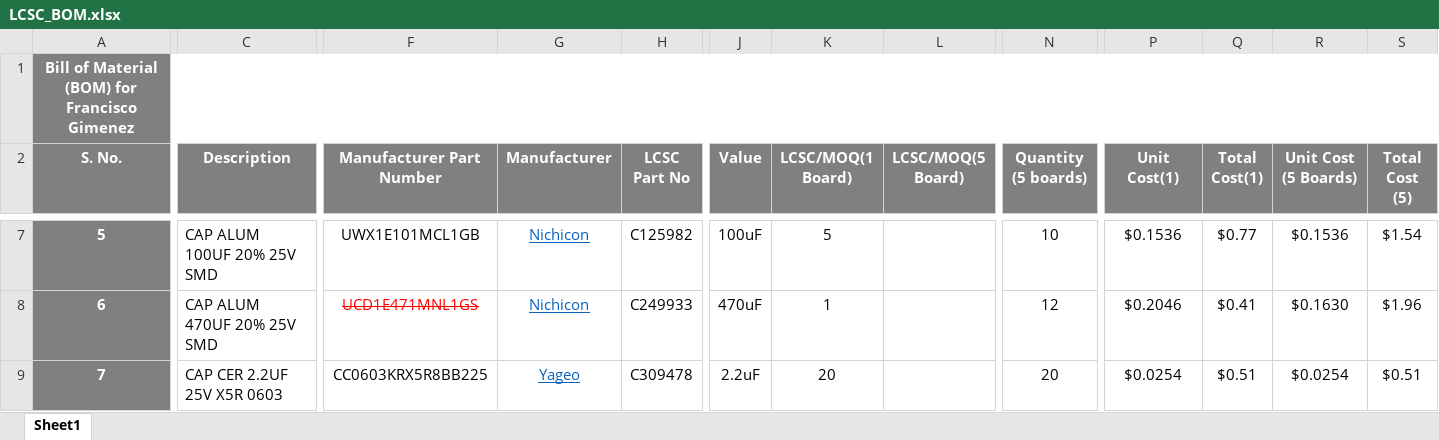
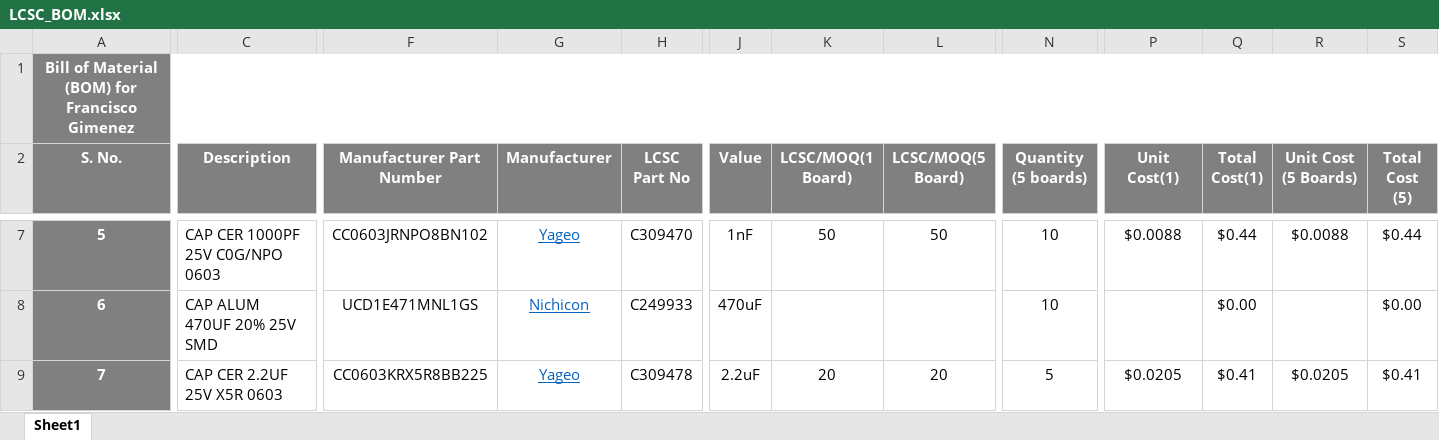
Before and after one commit to eSpark-Backup/franciscogimenez-hcdshardware, an Excel workbook: Documents/Deliverables/BOM/LCSC_BOM.xlsx, sheet Sheet1, drawn as a sheet; only a part is shown, gaps mark what is left out; values as stored, in another font and other column widths than the file's, no borders; conditional formats not drawn; the diff covers the shown part only; the diff names each change by its address in the sheet, - before the commit and + after, or states it on an @@ line.

```diff
--- a/Documents/Deliverables/BOM/LCSC_BOM.xlsx (sheet Sheet1)
+++ b/Documents/Deliverables/BOM/LCSC_BOM.xlsx (sheet Sheet1)
-C7 (Description): CAP ALUM 100UF 20% 25V SMD
+C7 (Description): CAP CER 1000PF 25V C0G/NPO 0603
-F7 (Manufacturer Part Number): UWX1E101MCL1GB
+F7 (Manufacturer Part Number): CC0603JRNPO8BN102
-G7 (Manufacturer): Nichicon
+G7 (Manufacturer): Yageo
-H7 (LCSC Part No): C125982
+H7 (LCSC Part No): C309470
-J7 (Value): 100uF
+J7 (Value): 1nF
-K7 (LCSC/MOQ(1 Board)): 5
+K7 (LCSC/MOQ(1 Board)): 50
-L7 (LCSC/MOQ(5 Board)): (empty)
+L7 (LCSC/MOQ(5 Board)): 50
-P7 (Unit Cost(1)): $0.1536
+P7 (Unit Cost(1)): $0.0088
-Q7 (Total Cost(1)): $0.77
+Q7 (Total Cost(1)): $0.44
-R7 (Unit Cost (5 Boards)): $0.1536
+R7 (Unit Cost (5 Boards)): $0.0088
-S7 (Total Cost (5)): $1.54
+S7 (Total Cost (5)): $0.44
@@ F8 strikethrough: on → off, text colour: #FF0000 → black @@
-K8 (LCSC/MOQ(1 Board)): 1
+K8 (LCSC/MOQ(1 Board)): (empty)
-N8 (Quantity (5 boards)): 12
+N8 (Quantity (5 boards)): 10
-P8 (Unit Cost(1)): $0.2046
+P8 (Unit Cost(1)): (empty)
-Q8 (Total Cost(1)): $0.41
+Q8 (Total Cost(1)): $0.00
-R8 (Unit Cost (5 Boards)): $0.1630
+R8 (Unit Cost (5 Boards)): (empty)
-S8 (Total Cost (5)): $1.96
+S8 (Total Cost (5)): $0.00
-L9 (LCSC/MOQ(5 Board)): (empty)
+L9 (LCSC/MOQ(5 Board)): 20
-N9 (Quantity (5 boards)): 20
+N9 (Quantity (5 boards)): 5
-P9 (Unit Cost(1)): $0.0254
+P9 (Unit Cost(1)): $0.0205
-Q9 (Total Cost(1)): $0.51
+Q9 (Total Cost(1)): $0.41
-R9 (Unit Cost (5 Boards)): $0.0254
+R9 (Unit Cost (5 Boards)): $0.0205
-S9 (Total Cost (5)): $0.51
+S9 (Total Cost (5)): $0.41
```
Also changed, not shown: 1 added row, 1 removed row, 301 edited cells, cell formats and merged cells elsewhere in this sheet, formulas that keep their value, Design-Files/Project Outputs for Francisco Gimenez/Francisco Gimenez.xlsx, Documents/Deliverables/BOM/Digikey_BOM.xlsx, 16 other files.
